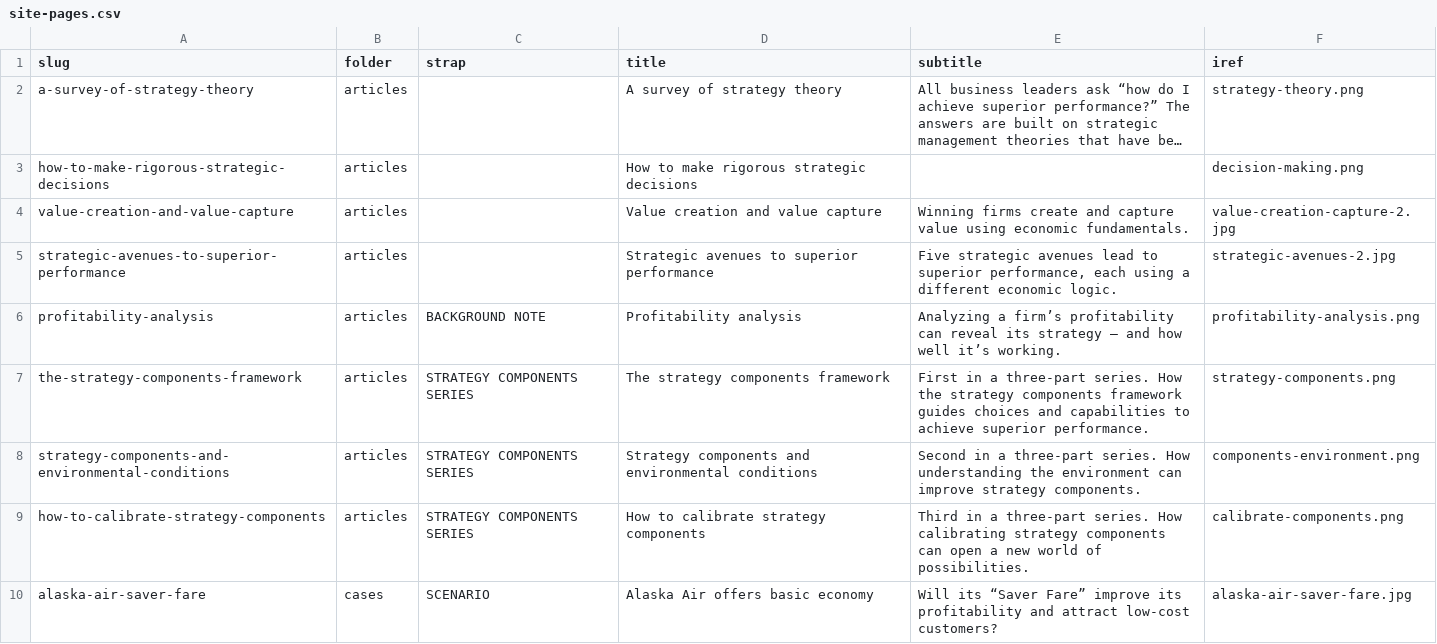
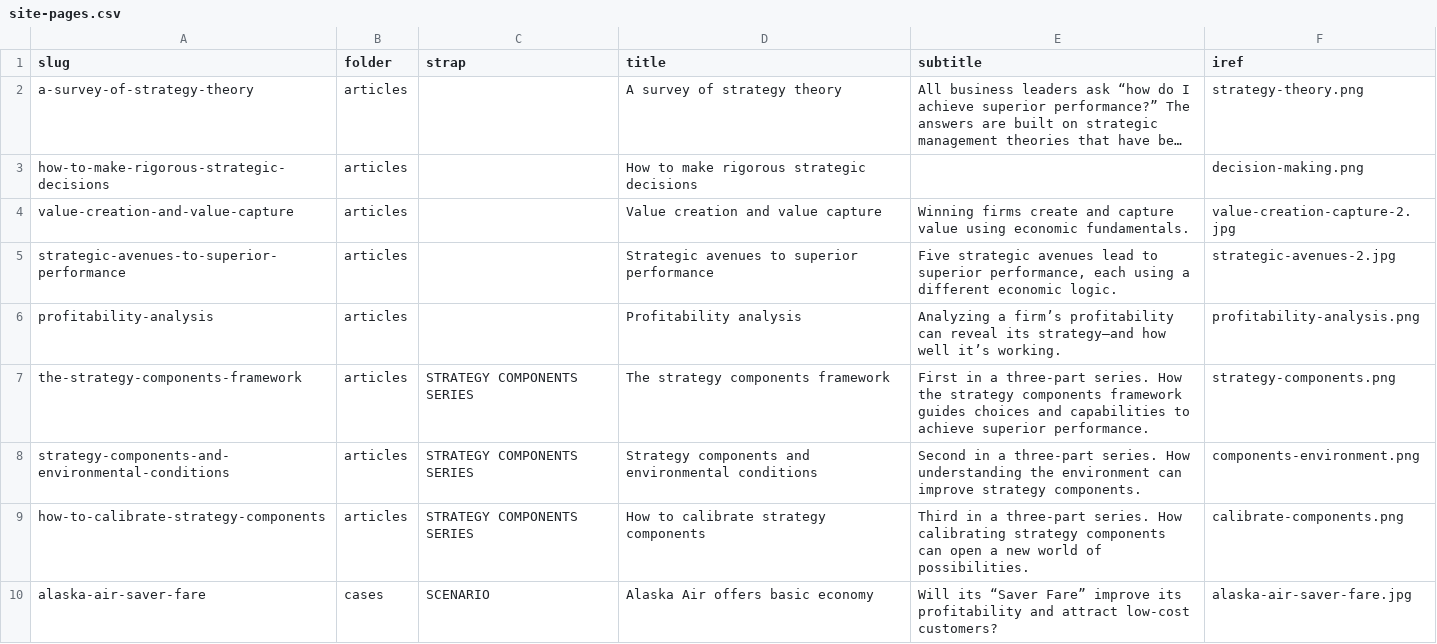
Before and after one commit to stephen-l-jones/stephen-l-jones.github.io, a CSV file: src/lib/site-pages.csv, drawn as a sheet; only a part is shown; long unchanged cells end in …; the diff names each change by its address in the sheet, - before the commit and + after, or states it on an @@ line.

Commit message:
update site pages

```diff
--- a/src/lib/site-pages.csv
+++ b/src/lib/site-pages.csv
-C6 (strap): BACKGROUND NOTE
+C6 (strap): (empty)
-E6 (subtitle): …reveal its strategy — and how well…
+E6 (subtitle): …reveal its strategy—and how well…
```
